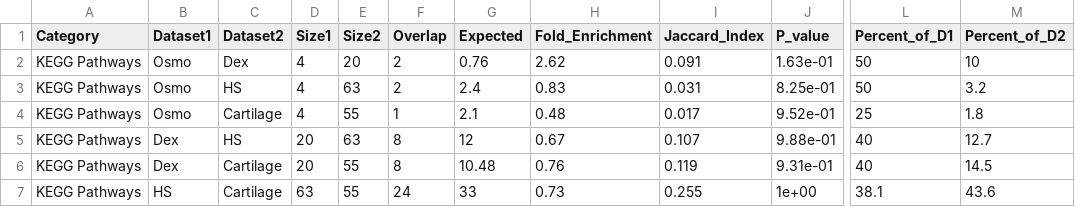
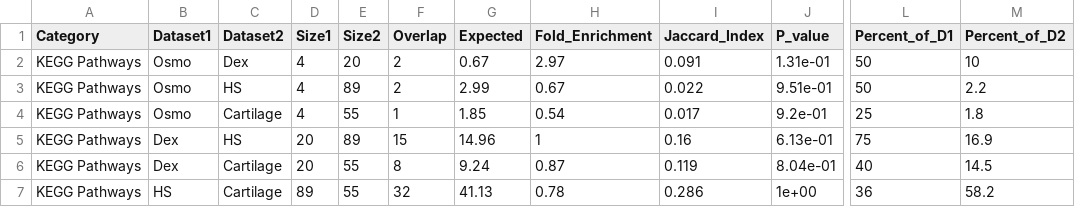
Before and after one commit to Michal0110/BodyClocks_data, a CSV file: results/publication_figures/Supplementary_table_4.csv, drawn as a sheet; only a part is shown, gaps mark what is left out; the diff covers the shown part only; the diff names each change by its address in the sheet, - before the commit and + after, or states it on an @@ line.

```diff
--- a/results/publication_figures/Supplementary_table_4.csv
+++ b/results/publication_figures/Supplementary_table_4.csv
-G2 (Expected): 0.76
+G2 (Expected): 0.67
-H2 (Fold_Enrichment): 2.62
+H2 (Fold_Enrichment): 2.97
-J2 (P_value): 1.63e-01
+J2 (P_value): 1.31e-01
-E3 (Size2): 63
+E3 (Size2): 89
-G3 (Expected): 2.4
+G3 (Expected): 2.99
-H3 (Fold_Enrichment): 0.83
+H3 (Fold_Enrichment): 0.67
-I3 (Jaccard_Index): 0.031
+I3 (Jaccard_Index): 0.022
-J3 (P_value): 8.25e-01
+J3 (P_value): 9.51e-01
-M3 (Percent_of_D2): 3.2
+M3 (Percent_of_D2): 2.2
-G4 (Expected): 2.1
+G4 (Expected): 1.85
-H4 (Fold_Enrichment): 0.48
+H4 (Fold_Enrichment): 0.54
-J4 (P_value): 9.52e-01
+J4 (P_value): 9.2e-01
-E5 (Size2): 63
+E5 (Size2): 89
-F5 (Overlap): 8
+F5 (Overlap): 15
-G5 (Expected): 12
+G5 (Expected): 14.96
-H5 (Fold_Enrichment): 0.67
+H5 (Fold_Enrichment): 1
-I5 (Jaccard_Index): 0.107
+I5 (Jaccard_Index): 0.16
-J5 (P_value): 9.88e-01
+J5 (P_value): 6.13e-01
-L5 (Percent_of_D1): 40
+L5 (Percent_of_D1): 75
-M5 (Percent_of_D2): 12.7
+M5 (Percent_of_D2): 16.9
-G6 (Expected): 10.48
+G6 (Expected): 9.24
-H6 (Fold_Enrichment): 0.76
+H6 (Fold_Enrichment): 0.87
-J6 (P_value): 9.31e-01
+J6 (P_value): 8.04e-01
-D7 (Size1): 63
+D7 (Size1): 89
-F7 (Overlap): 24
+F7 (Overlap): 32
-G7 (Expected): 33
+G7 (Expected): 41.13
-H7 (Fold_Enrichment): 0.73
+H7 (Fold_Enrichment): 0.78
-I7 (Jaccard_Index): 0.255
+I7 (Jaccard_Index): 0.286
-L7 (Percent_of_D1): 38.1
+L7 (Percent_of_D1): 36
-M7 (Percent_of_D2): 43.6
+M7 (Percent_of_D2): 58.2
```
Also changed, not shown: 90 edited cells elsewhere in this file, results/publication_figures/Supplementary_table_2.csv, 34 other files.
